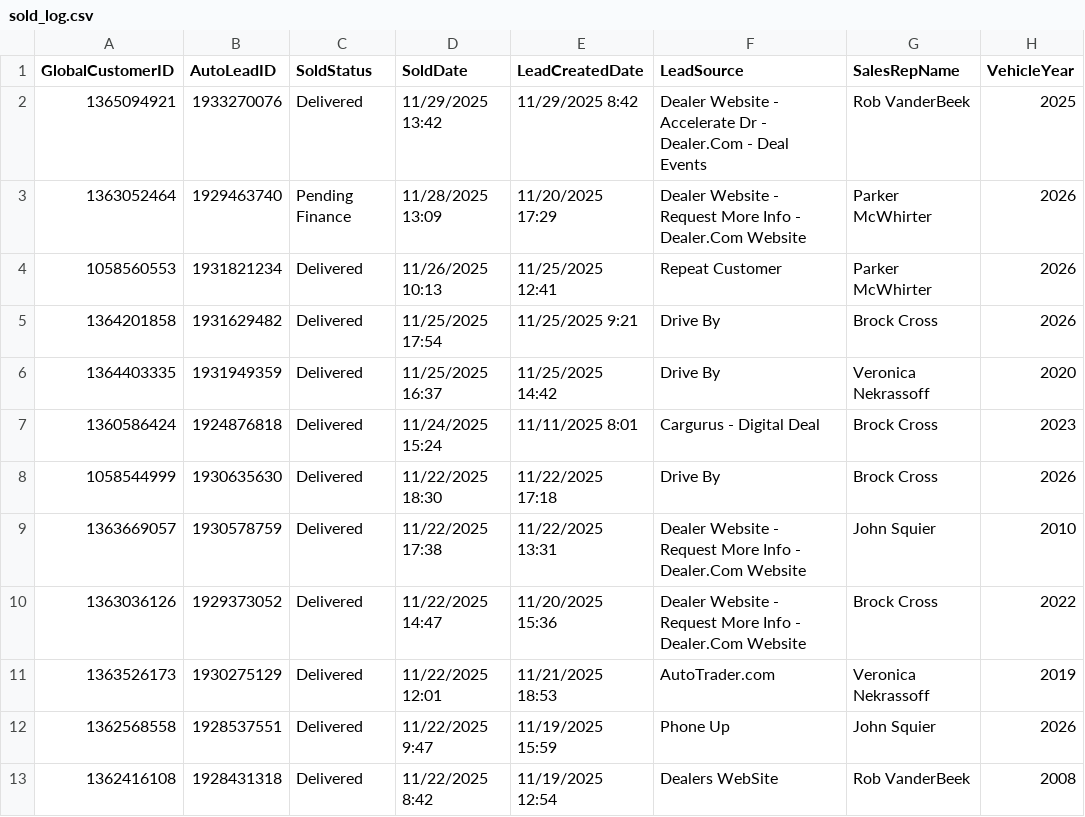
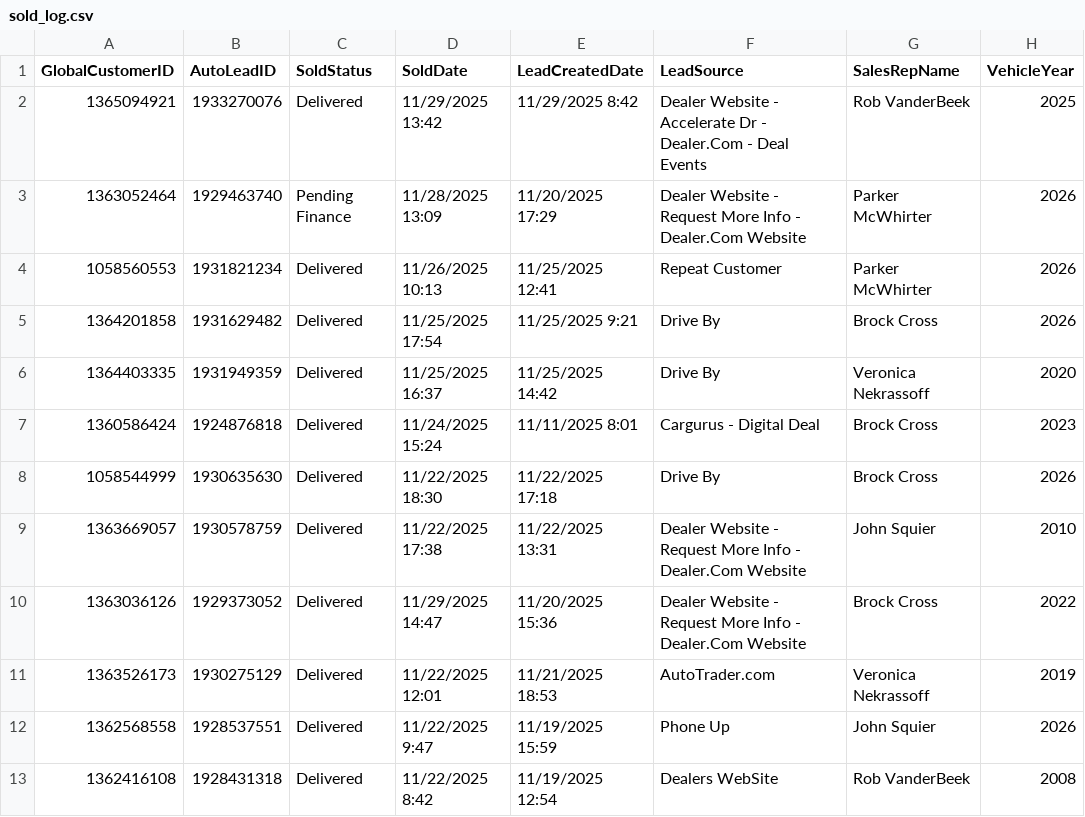
Before and after one commit to BabakRosewater/otdb, a CSV file: sold_log.csv, drawn as a sheet; only a part is shown; the diff names each change by its address in the sheet, - before the commit and + after, or states it on an @@ line.

Commit message:
Update sold_log.csv

```diff
--- a/sold_log.csv
+++ b/sold_log.csv
-D10 (SoldDate): 11/22/2025 14:47
+D10 (SoldDate): 11/29/2025 14:47
```
